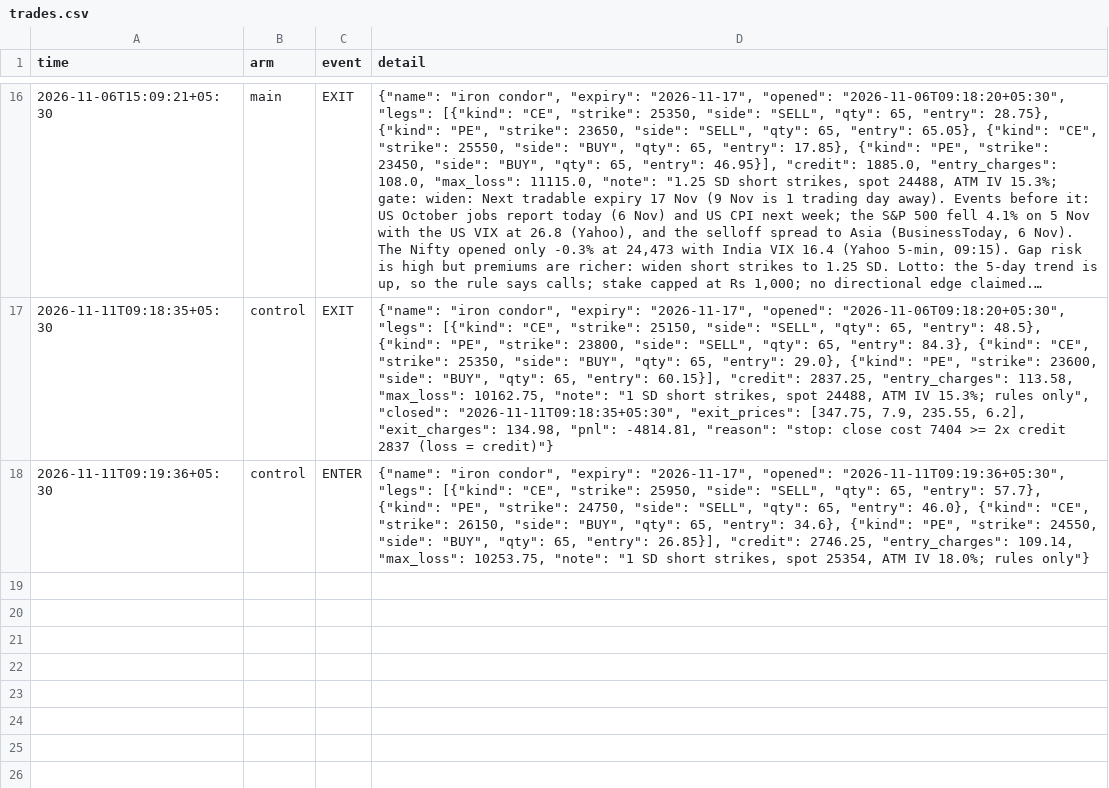
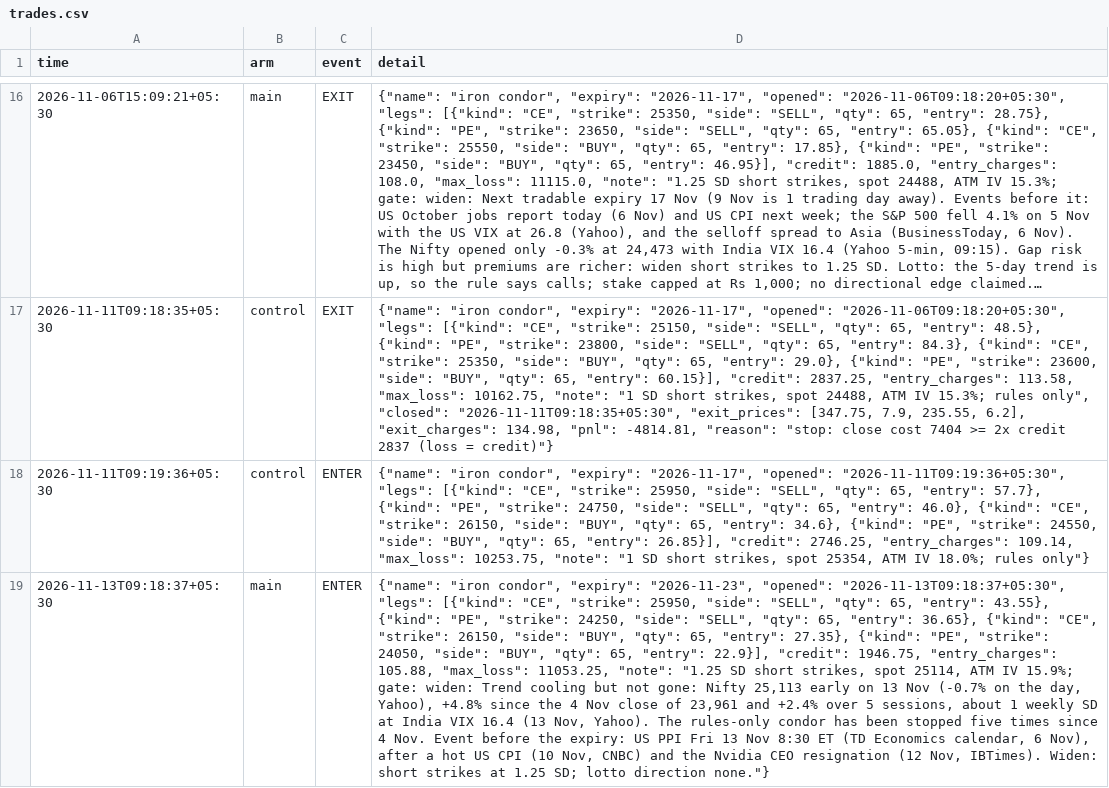
Before and after one commit to DharmikGohil/LLMTrading, a CSV file: paper/options/trades.csv, drawn as a sheet; only a part is shown, gaps mark what is left out; long unchanged cells end in …; the diff names each change by its address in the sheet, - before the commit and + after, or states it on an @@ line.

```diff
--- a/paper/options/trades.csv
+++ b/paper/options/trades.csv
+row 19: 2026-11-13T09:18:37+05:30 | main | ENTER | {"name": "iron condor", "expiry": "2026-11-23", "opened": "2026-11-13T09:18:37+05:30", "legs": [{"kind": "CE", "strike": 25950, "side": "SELL", "qty": 65, "entry": 43.55}, {"kind": "PE", "strike": 24250, "side": "SELL", "qty": 65, "entry": 36.65}, {"kind": "CE", "strike": 26150, "side": "BUY", "qty": 65, "entry": 27.35}, {"kind": "PE", "strike": 24050, "side": "BUY", "qty": 65, "entry": 22.9}], "credit": 1946.75, "entry_charges": 105.88, "max_loss": 11053.25, "note": "1.25 SD short strikes, spot 25114, ATM IV 15.9%; gate: widen: Trend cooling but not gone: Nifty 25,113 early on 13 Nov (-0.7% on the day, Yahoo), +4.8% since the 4 Nov close of 23,961 and +2.4% over 5 sessions, about 1 weekly SD at India VIX 16.4 (13 Nov, Yahoo). The rules-only condor has been stopped five times since 4 Nov. Event before the expiry: US PPI Fri 13 Nov 8:30 ET (TD Economics calendar, 6 Nov), after a hot US CPI (10 Nov, CNBC) and the Nvidia CEO resignation (12 Nov, IBTimes). Widen: short strikes at 1.25 SD; lotto direction none."}
```
Also changed, not shown: paper/india/arms/factor/equity_intraday.csv, paper/india/equity_intraday.csv, 25 other files.
